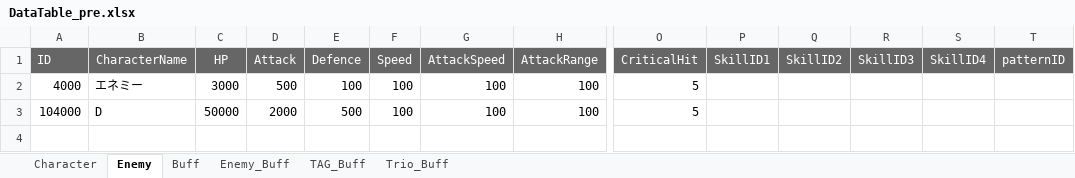
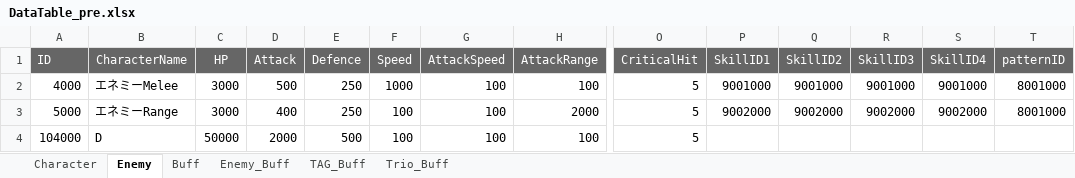
Before and after one commit to K-0865/F_Portfolio, an Excel workbook: Assets/DataTable/XlsFile/DataTable_pre.xlsx, sheet Enemy, drawn as a sheet; only a part is shown, gaps mark what is left out; values as stored, in another font and other column widths than the file's, no borders; rows hold the shown columns only; the diff names each change by its address in the sheet, - before the commit and + after, or states it on an @@ line.

```diff
--- a/Assets/DataTable/XlsFile/DataTable_pre.xlsx (sheet Enemy)
+++ b/Assets/DataTable/XlsFile/DataTable_pre.xlsx (sheet Enemy)
-B2 (CharacterName): エネミー
+B2 (CharacterName): エネミーMelee
-E2 (Defence): 100
+E2 (Defence): 250
-F2 (Speed): 100
+F2 (Speed): 1000
-P2 (SkillID1): (empty)
+P2 (SkillID1): 9001000
-Q2 (SkillID2): (empty)
+Q2 (SkillID2): 9001000
-R2 (SkillID3): (empty)
+R2 (SkillID3): 9001000
-S2 (SkillID4): (empty)
+S2 (SkillID4): 9001000
-T2 (patternID): (empty)
+T2 (patternID): 8001000
+row 3: 5000 | エネミーRange | 3000 | 400 | 250 | 100 | 100 | 2000 | 5 | 9002000 | 9002000 | 9002000 | 9002000 | 8001000
```
Also changed, not shown: 9 other files.
